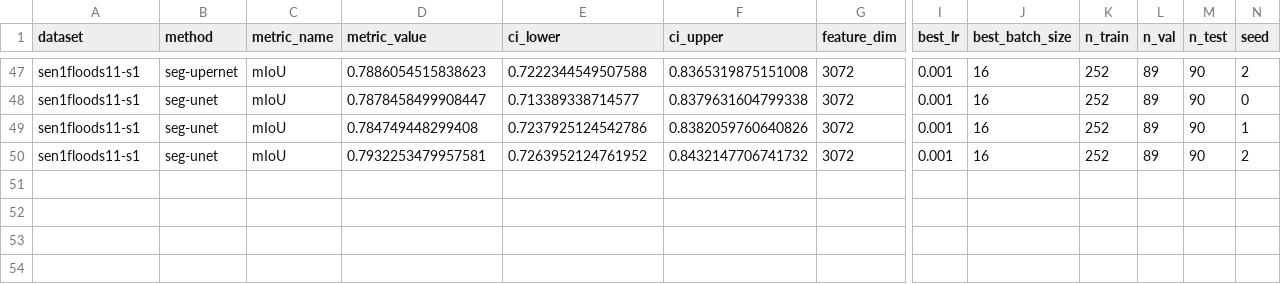
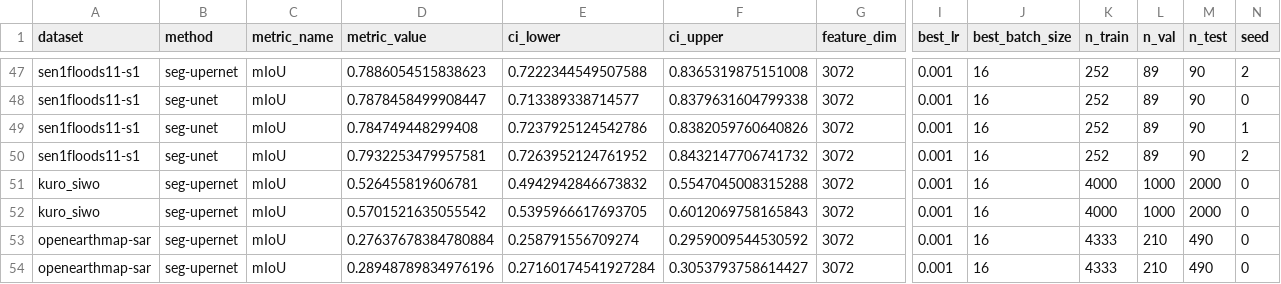
Before and after one commit to torchgeo/geo-eval-harness, a CSV file: results/models/terrafm_base_s1.csv, drawn as a sheet; only a part is shown, gaps mark what is left out; rows hold the shown columns only; the diff names each change by its address in the sheet, - before the commit and + after, or states it on an @@ line.

```diff
--- a/results/models/terrafm_base_s1.csv
+++ b/results/models/terrafm_base_s1.csv
+row 51: kuro_siwo | seg-upernet | mIoU | 0.526455819606781 | 0.4942942846673832 | 0.5547045008315288 | 3072 | 0.001 | 16 | 4000 | 1000 | 2000 | 0
+row 52: kuro_siwo | seg-upernet | mIoU | 0.5701521635055542 | 0.5395966617693705 | 0.6012069758165843 | 3072 | 0.001 | 16 | 4000 | 1000 | 2000 | 0
+row 53: openearthmap-sar | seg-upernet | mIoU | 0.27637678384780884 | 0.258791556709274 | 0.2959009544530592 | 3072 | 0.001 | 16 | 4333 | 210 | 490 | 0
+row 54: openearthmap-sar | seg-upernet | mIoU | 0.28948789834976196 | 0.27160174541927284 | 0.3053793758614427 | 3072 | 0.001 | 16 | 4333 | 210 | 490 | 0
```
Also changed, not shown: results/models/terrafm_base_s2.csv.
